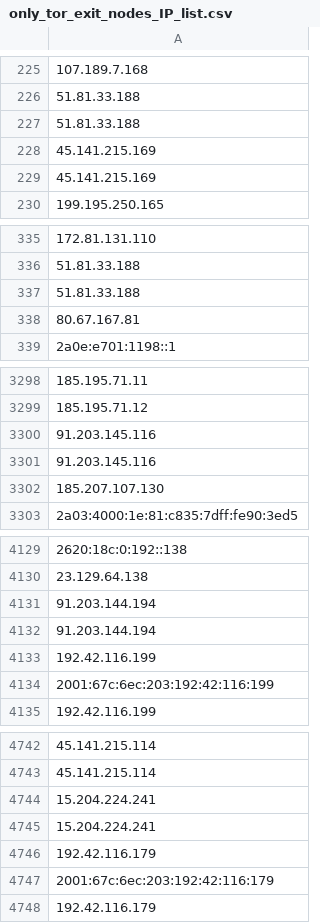
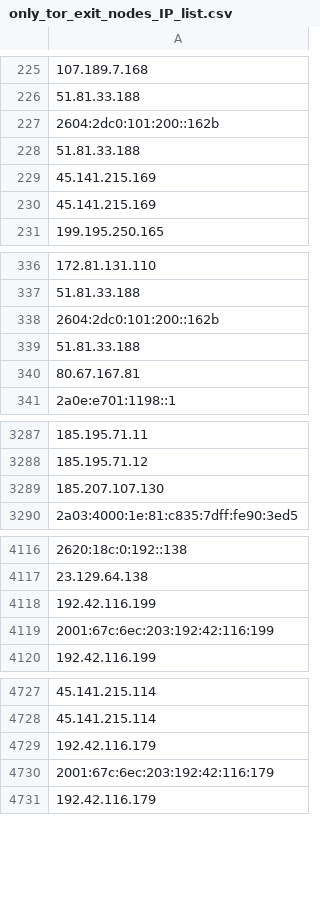
Before and after one commit to onlyforbakup/awesome-lists, a CSV file: Lists/TOR/only_tor_exit_nodes_IP_list.csv, drawn as a sheet; only a part is shown, gaps mark what is left out; removed rows and columns are numbered as before the commit, all else as after; the diff covers the shown part only; the diff names each change by its address in the sheet, - before the commit and + after, or states it on an @@ line.

```diff
--- a/Lists/TOR/only_tor_exit_nodes_IP_list.csv
+++ b/Lists/TOR/only_tor_exit_nodes_IP_list.csv
+row 227: 2604:2dc0:101:200::162b
+row 338: 2604:2dc0:101:200::162b
-row 3300: 91.203.145.116
-row 3301: 91.203.145.116
-row 4131: 91.203.144.194
-row 4132: 91.203.144.194
-row 4744: 15.204.224.241
-row 4745: 15.204.224.241
```
Also changed, not shown: 2 added rows, 15 removed rows and 1 edited cell elsewhere in this file, Lists/TOR/only_tor_guard_nodes_IP_list.csv, 2 other files.
